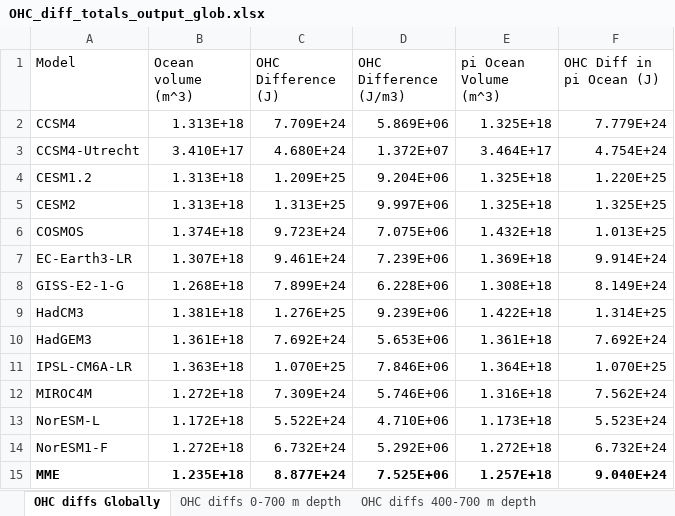
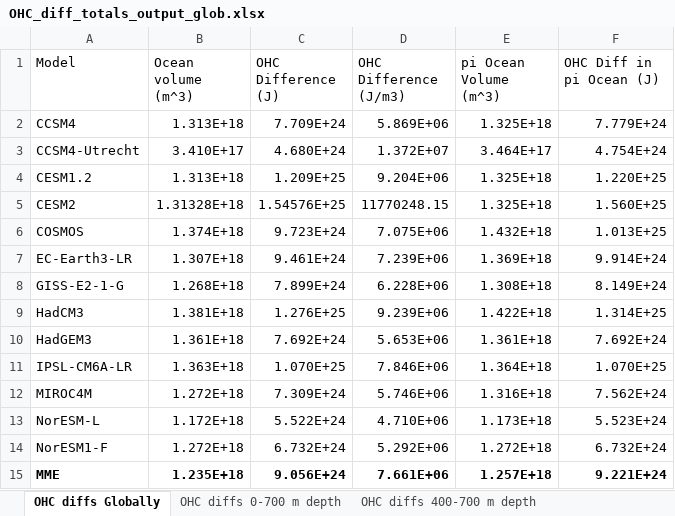
Before and after one commit to harryjgrosvenor/2025_PlioMIP2_OHC, an Excel workbook: Data/OHC_diff_totals_output_glob.xlsx, sheet OHC diffs Globally, drawn as a sheet; values as stored, in another font and other column widths than the file's, no borders; the diff names each change by its address in the sheet, - before the commit and + after, or states it on an @@ line.

```diff
--- a/Data/OHC_diff_totals_output_glob.xlsx (sheet OHC diffs Globally)
+++ b/Data/OHC_diff_totals_output_glob.xlsx (sheet OHC diffs Globally)
-B5 (Ocean volume (m^3)): 1.313E+18
+B5 (Ocean volume (m^3)): 1.31328E+18
-C5 (OHC Difference (J)): 1.313E+25
+C5 (OHC Difference (J)): 1.54576E+25
-D5 (OHC Difference (J/m3)): 9.997E+06
+D5 (OHC Difference (J/m3)): 11770248.15
-F5 (OHC Diff in pi Ocean (J)): 1.325E+25
+F5 (OHC Diff in pi Ocean (J)): 1.560E+25
-C15 (OHC Difference (J)): 8.877E+24
+C15 (OHC Difference (J)): 9.056E+24
-D15 (OHC Difference (J/m3)): 7.525E+06
+D15 (OHC Difference (J/m3)): 7.661E+06
-F15 (OHC Diff in pi Ocean (J)): 9.040E+24
+F15 (OHC Diff in pi Ocean (J)): 9.221E+24
```
Also changed, not shown: sheet OHC diffs 0-700 m depth, sheet OHC diffs 400-700 m depth, Data/OHC_diff_totals_output_tindopac.xlsx, 6 other files.
